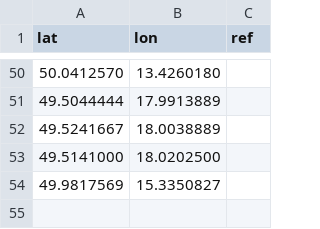
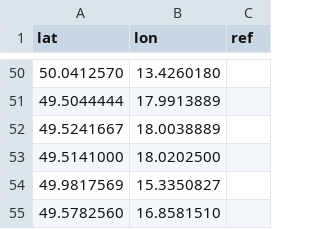
Before and after one commit to RichMar/BZ, a CSV file: BZneni.csv, drawn as a sheet; only a part is shown, gaps mark what is left out.

```diff
--- a/BZneni.csv
+++ b/BZneni.csv
@@ -54 +54,2 @@ lat,lon,ref
 49.9817569,15.3350827,
+49.5782560,16.8581510,
```
Also changed, not shown: OSMbodybezref.csv, enc-OSMchybejicibody.csv, 5 other files.
